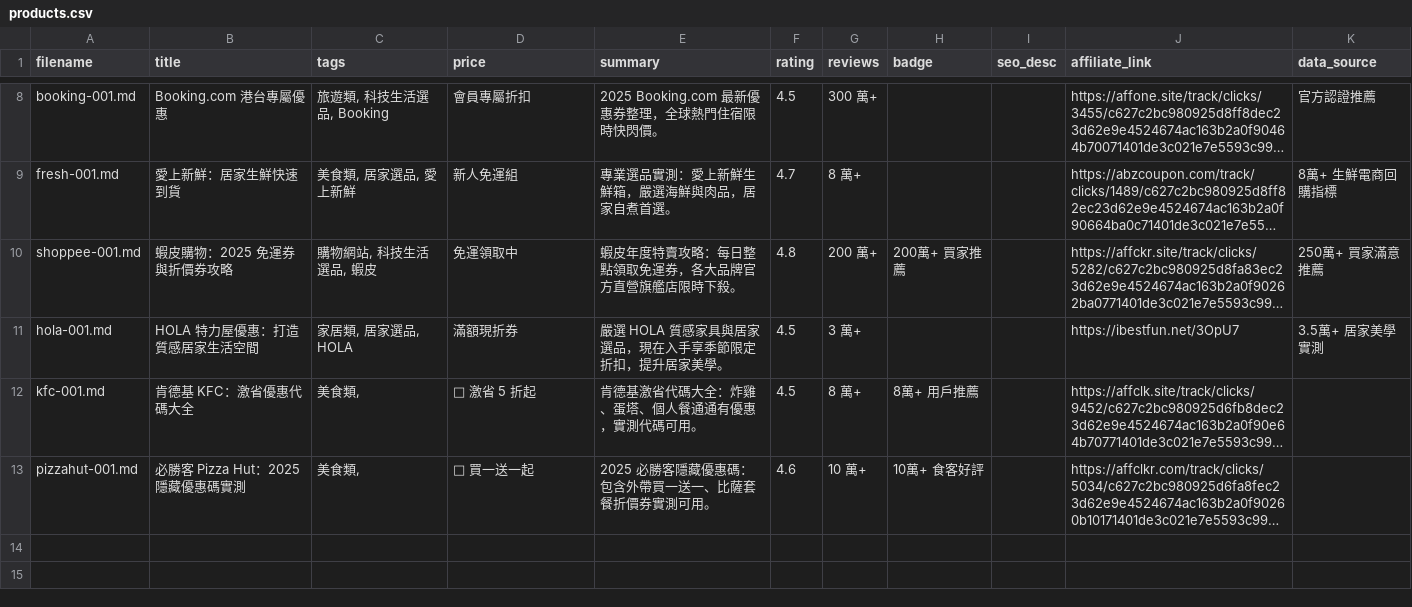
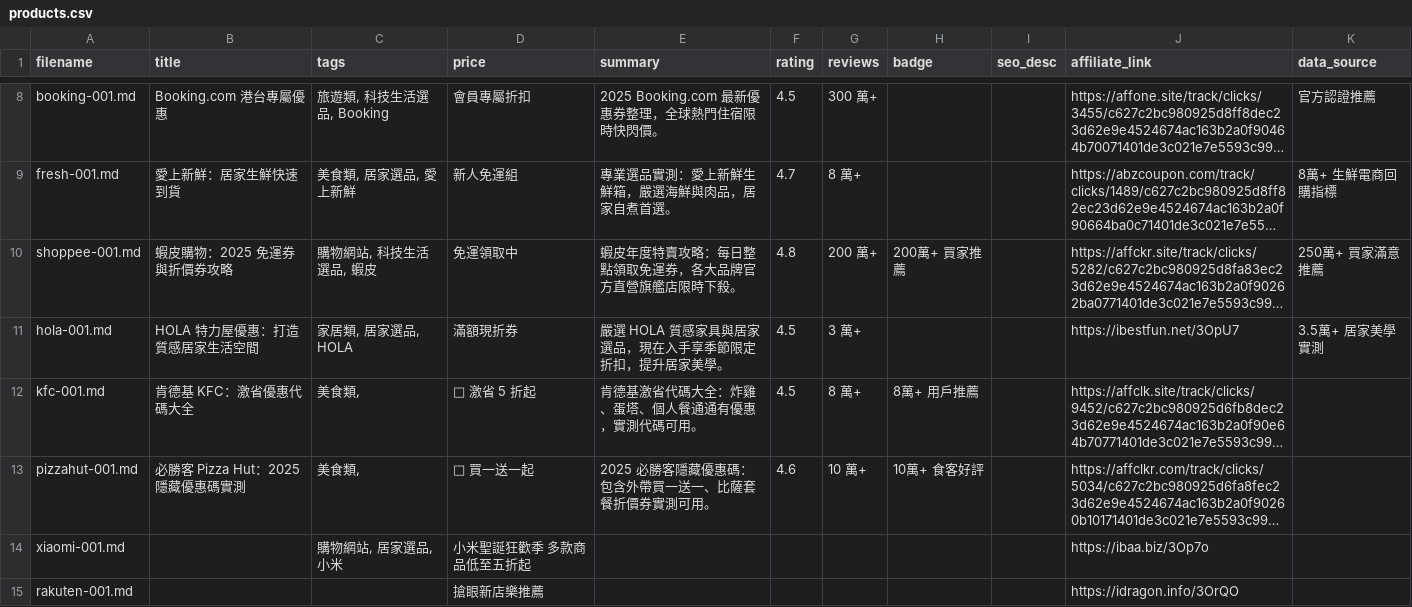
Before and after one commit to lifeexpertise929/lifeexpertise929.github.io, a CSV file: products.csv, drawn as a sheet; only a part is shown, gaps mark what is left out; long unchanged cells end in …; the diff names each change by its address in the sheet, - before the commit and + after, or states it on an @@ line.

```diff
--- a/products.csv
+++ b/products.csv
+row 14: xiaomi-001.md |  | 購物網站, 居家選品, 小米 | 小米聖誕狂歡季 多款商品低至五折起 |  |  |  |  |  | https://ibaa.biz/3Op7o
+row 15: rakuten-001.md |  |  | 搶眼新店樂推薦 |  |  |  |  |  | https://idragon.info/3OrQO
```
Also changed, not shown: 16 other files.
